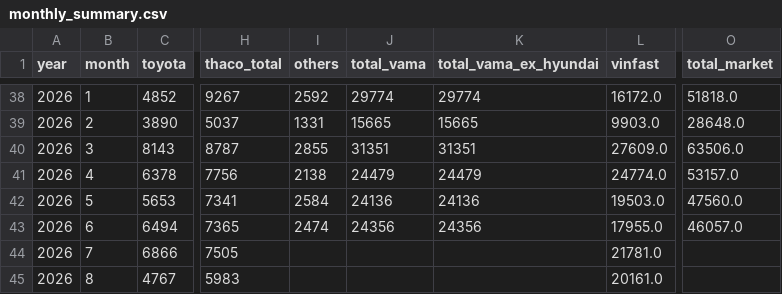
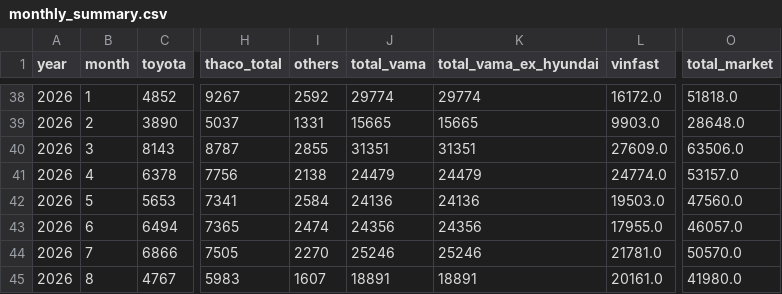
Before and after one commit to hoenhoen2409-hub/cars-tracking-, a CSV file: data/monthly_summary.csv, drawn as a sheet; only a part is shown, gaps mark what is left out; the diff names each change by its address in the sheet, - before the commit and + after, or states it on an @@ line.

```diff
--- a/data/monthly_summary.csv
+++ b/data/monthly_summary.csv
-I44 (others): (empty)
+I44 (others): 2270
-J44 (total_vama): (empty)
+J44 (total_vama): 25246
-K44 (total_vama_ex_hyundai): (empty)
+K44 (total_vama_ex_hyundai): 25246
-O44 (total_market): (empty)
+O44 (total_market): 50570.0
-I45 (others): (empty)
+I45 (others): 1607
-J45 (total_vama): (empty)
+J45 (total_vama): 18891
-K45 (total_vama_ex_hyundai): (empty)
+K45 (total_vama_ex_hyundai): 18891
-O45 (total_market): (empty)
+O45 (total_market): 41980.0
```
Also changed, not shown: 8 other files.
